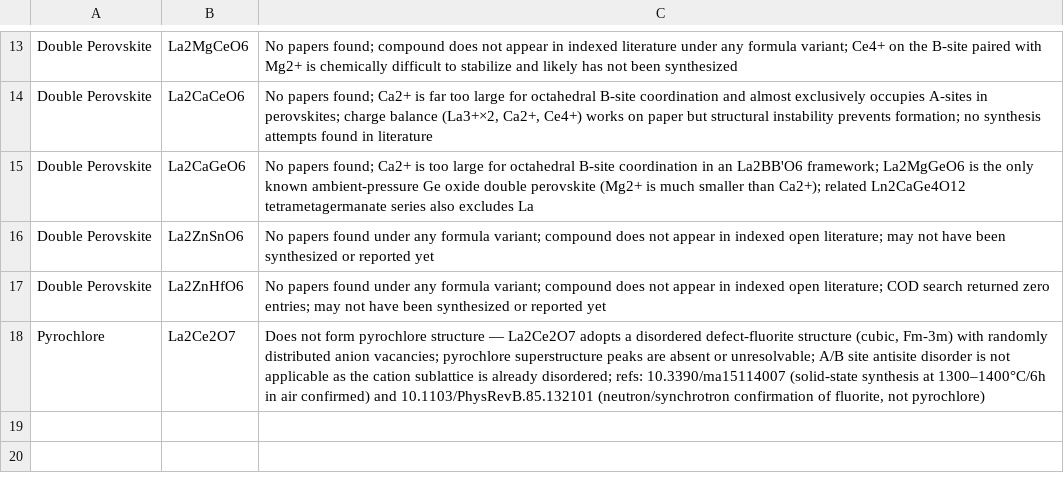
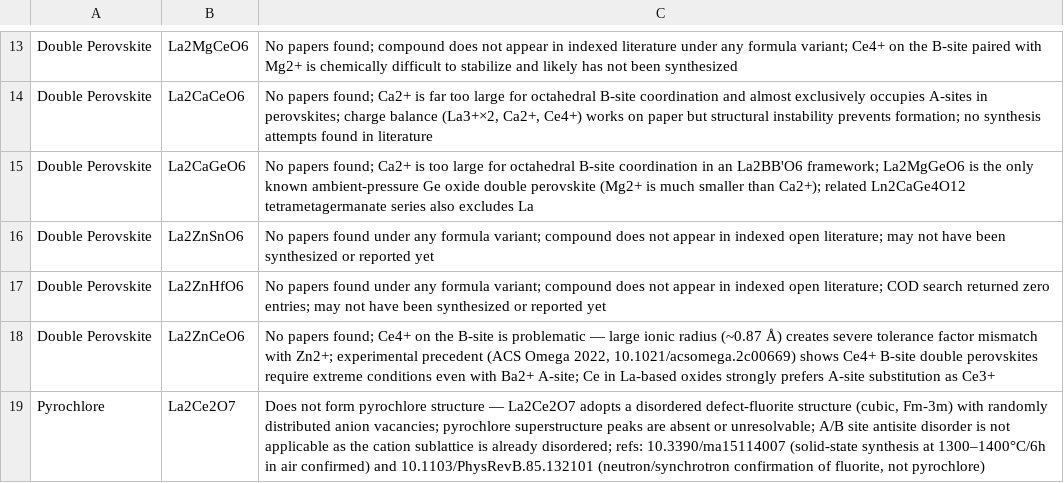
Before and after one commit to ColinBundschu/literature-search, a CSV file: synthesis_recipes_not_found.csv, drawn as a sheet; only a part is shown, gaps mark what is left out.

```diff
--- a/synthesis_recipes_not_found.csv
+++ b/synthesis_recipes_not_found.csv
@@ -17,2 +17,3 @@ Double Perovskite,La2ZnSnO6,"No papers found under any formula variant; compound
 Double Perovskite,La2ZnHfO6,"No papers found under any formula variant; compound does not appear in indexed open literature; COD search returned zero entries; may not have been synthesized or reported yet"
+Double Perovskite,La2ZnCeO6,"No papers found; Ce4+ on the B-site is problematic — large ionic radius (~0.87 Å) creates severe tolerance factor mismatch with Zn2+; experimental precedent (ACS Omega 2022, 10.1021/acsomega.2c00669) shows Ce4+ B-site double perovskites require extreme conditions even with Ba2+ A-site; Ce in La-based oxides strongly prefers A-site substitution as Ce3+"
 Pyrochlore,La2Ce2O7,"Does not form pyrochlore structure — La2Ce2O7 adopts a disordered defect-fluorite structure (cubic, Fm-3m) with randomly distributed anion vacancies; pyrochlore superstructure peaks are absent or unresolvable; A/B site antisite disorder is not applicable as the cation sublattice is already disordered; refs: 10.3390/ma15114007 (solid-state synthesis at 1300–1400°C/6h in air confirmed) and 10.1103/PhysRevB.85.132101 (neutron/synchrotron confirmation of fluorite, not pyrochlore)"
```
Also changed, not shown: synthesis_recipes.csv, synthesis_recipes_queue.csv.
